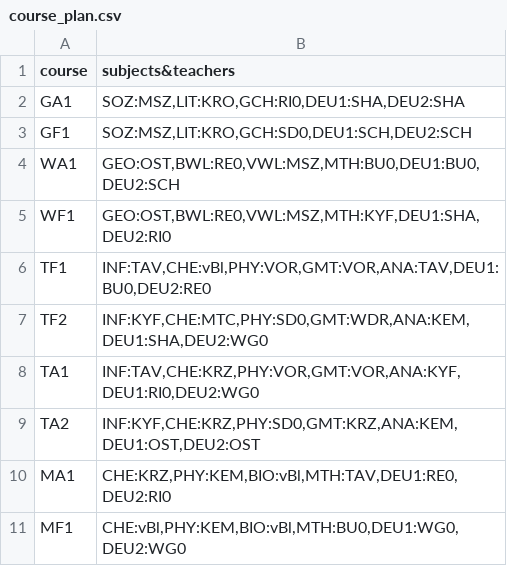
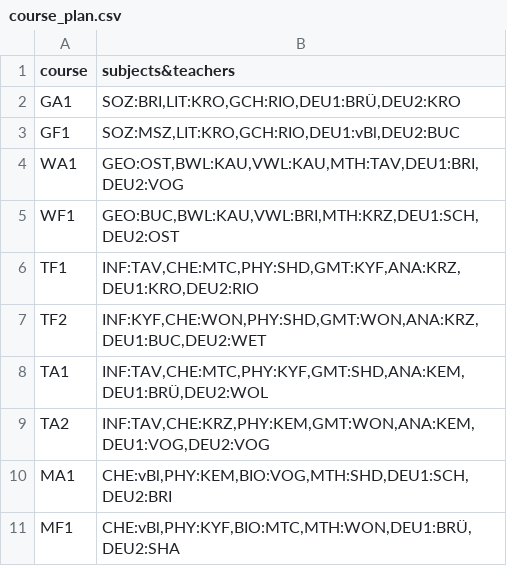
Before and after one commit to Mohammed0Saeed/SchedulePlanner, a CSV file: results/course_plan.csv, drawn as a sheet.

```diff
--- a/results/course_plan.csv
+++ b/results/course_plan.csv
@@ -1,11 +1,11 @@
 course,subjects&teachers
-GA1,"SOZ:MSZ,LIT:KRO,GCH:RI0,DEU1:SHA,DEU2:SHA"
-GF1,"SOZ:MSZ,LIT:KRO,GCH:SD0,DEU1:SCH,DEU2:SCH"
-WA1,"GEO:OST,BWL:RE0,VWL:MSZ,MTH:BU0,DEU1:BU0,DEU2:SCH"
-WF1,"GEO:OST,BWL:RE0,VWL:MSZ,MTH:KYF,DEU1:SHA,DEU2:RI0"
-TF1,"INF:TAV,CHE:vBl,PHY:VOR,GMT:VOR,ANA:TAV,DEU1:BU0,DEU2:RE0"
-TF2,"INF:KYF,CHE:MTC,PHY:SD0,GMT:WDR,ANA:KEM,DEU1:SHA,DEU2:WG0"
-TA1,"INF:TAV,CHE:KRZ,PHY:VOR,GMT:VOR,ANA:KYF,DEU1:RI0,DEU2:WG0"
-TA2,"INF:KYF,CHE:KRZ,PHY:SD0,GMT:KRZ,ANA:KEM,DEU1:OST,DEU2:OST"
-MA1,"CHE:KRZ,PHY:KEM,BIO:vBl,MTH:TAV,DEU1:RE0,DEU2:RI0"
-MF1,"CHE:vBl,PHY:KEM,BIO:vBl,MTH:BU0,DEU1:WG0,DEU2:WG0"
+GA1,"SOZ:BRI,LIT:KRO,GCH:RIO,DEU1:BRÜ,DEU2:KRO"
+GF1,"SOZ:MSZ,LIT:KRO,GCH:RIO,DEU1:vBl,DEU2:BUC"
+WA1,"GEO:OST,BWL:KAU,VWL:KAU,MTH:TAV,DEU1:BRI,DEU2:VOG"
+WF1,"GEO:BUC,BWL:KAU,VWL:BRI,MTH:KRZ,DEU1:SCH,DEU2:OST"
+TF1,"INF:TAV,CHE:MTC,PHY:SHD,GMT:KYF,ANA:KRZ,DEU1:KRO,DEU2:RIO"
+TF2,"INF:KYF,CHE:WON,PHY:SHD,GMT:WON,ANA:KRZ,DEU1:BUC,DEU2:WET"
+TA1,"INF:TAV,CHE:MTC,PHY:KYF,GMT:SHD,ANA:KEM,DEU1:BRÜ,DEU2:WOL"
+TA2,"INF:TAV,CHE:KRZ,PHY:KEM,GMT:WON,ANA:KEM,DEU1:VOG,DEU2:VOG"
+MA1,"CHE:vBl,PHY:KEM,BIO:VOG,MTH:SHD,DEU1:SCH,DEU2:BRI"
+MF1,"CHE:vBl,PHY:KYF,BIO:MTC,MTH:WON,DEU1:BRÜ,DEU2:SHA"
```
Also changed, not shown: dataBase/courses.csv, dataBase/teachers.csv, 17 other files.
